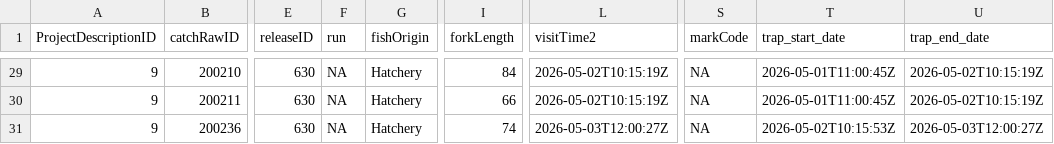
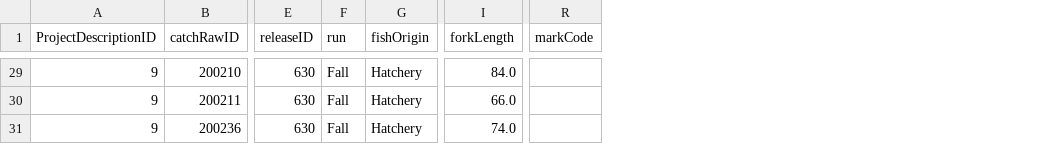
Before and after one commit to SRJPE/jpe-knights-landing-edi, a CSV file: data/current_year_knights_landing_recapture.csv, drawn as a sheet; only a part is shown, gaps mark what is left out; removed rows and columns are numbered as before the commit, all else as after; the diff covers the shown part only; the diff names each change by its address in the sheet, - before the commit and + after, or states it on an @@ line.

```diff
--- a/data/current_year_knights_landing_recapture.csv
+++ b/data/current_year_knights_landing_recapture.csv
-column L (visitTime2), rows 29-31: 2026-05-02T10:15:19Z | 2026-05-02T10:15:19Z | 2026-05-03T12:00:27Z
-column T (trap_start_date), rows 29-31: 2026-05-01T11:00:45Z | 2026-05-01T11:00:45Z | 2026-05-02T10:15:53Z
-column U (trap_end_date), rows 29-31: 2026-05-02T10:15:19Z | 2026-05-02T10:15:19Z | 2026-05-03T12:00:27Z
-F29:F31 (run): NA
+F29:F31 (run): Fall
-I29 (forkLength): 84
+I29 (forkLength): 84.0
-R29:R31 (markCode): NA
+R29:R31 (markCode): (empty)
-I30 (forkLength): 66
+I30 (forkLength): 66.0
-I31 (forkLength): 74
+I31 (forkLength): 74.0
```
Also changed, not shown: 84 edited cells elsewhere in this file, 4 other files.
